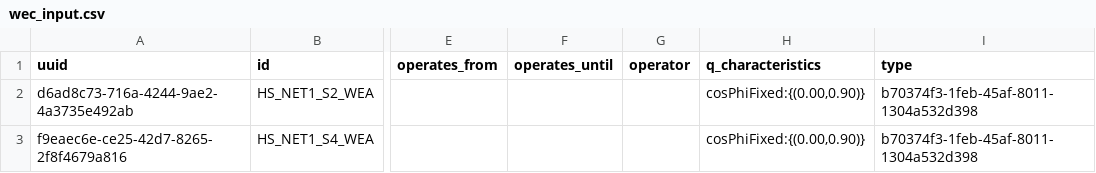
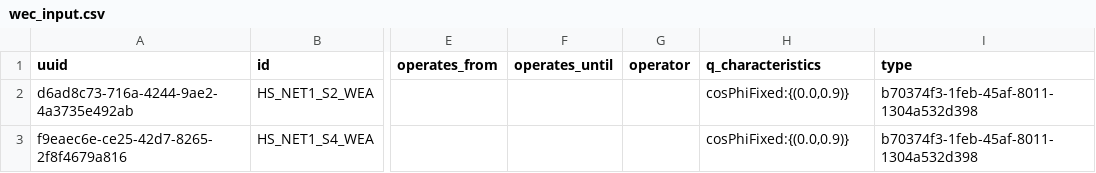
Before and after one commit to ie3-institute/simona, a CSV file: input/samples/vn_simona/fullGrid/wec_input.csv, drawn as a sheet; only a part is shown, gaps mark what is left out; the diff names each change by its address in the sheet, - before the commit and + after, or states it on an @@ line.

```diff
--- a/input/samples/vn_simona/fullGrid/wec_input.csv
+++ b/input/samples/vn_simona/fullGrid/wec_input.csv
-H2:H3 (q_characteristics): cosPhiFixed:{(0.00,0.90)}
+H2:H3 (q_characteristics): cosPhiFixed:{(0.0,0.9)}
```
Also changed, not shown: input/samples/vn_simona/fullGrid/evcs_input.csv, input/samples/vn_simona/fullGrid/line_input.csv, 13 other files.
